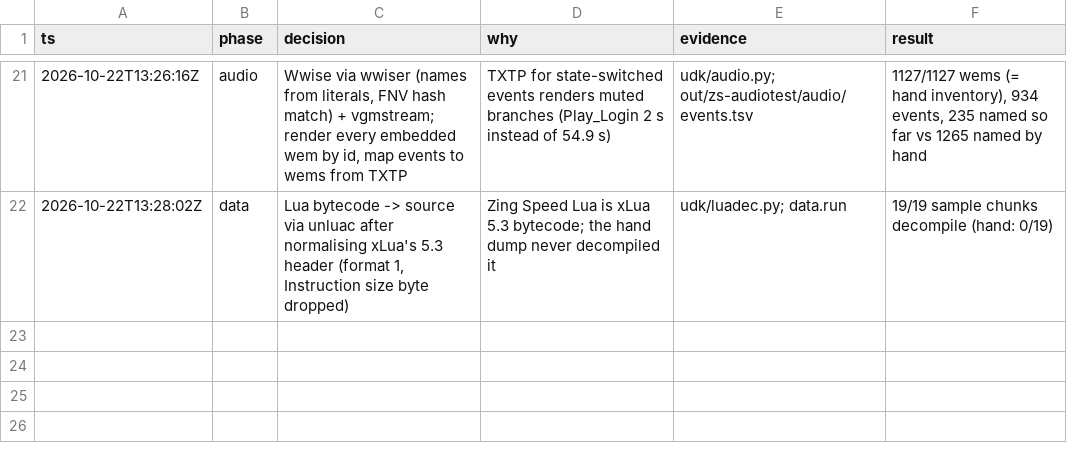
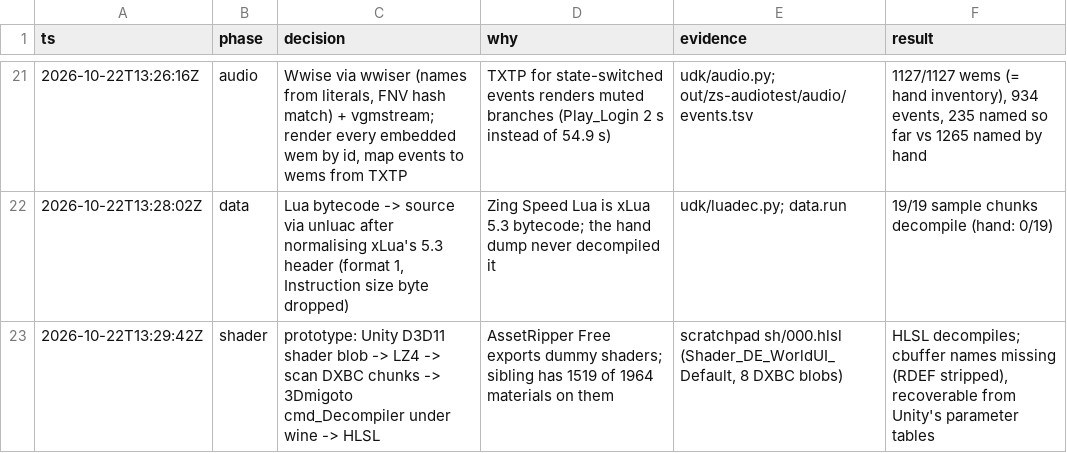
Before and after one commit to poke5121999-art/unity-decode-kit, a TSV file: docs/decisions.tsv, drawn as a sheet; only a part is shown, gaps mark what is left out; the diff names each change by its address in the sheet, - before the commit and + after, or states it on an @@ line.

```diff
--- a/docs/decisions.tsv
+++ b/docs/decisions.tsv
+row 23: 2026-10-22T13:29:42Z | shader | prototype: Unity D3D11 shader blob -> LZ4 -> scan DXBC chunks -> 3Dmigoto cmd_Decompiler under wine -> HLSL | AssetRipper Free exports dummy shaders; sibling has 1519 of 1964 materials on them | scratchpad sh/000.hlsl (Shader_DE_WorldUI_Default, 8 DXBC blobs) | HLSL decompiles; cbuffer names missing (RDEF stripped), recoverable from Unity's parameter tables
```
Also changed, not shown: 1 other file.
